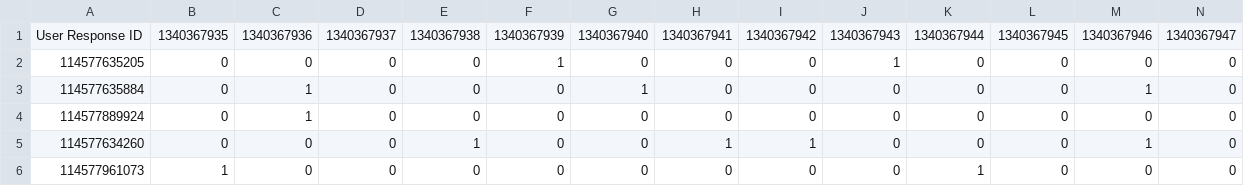
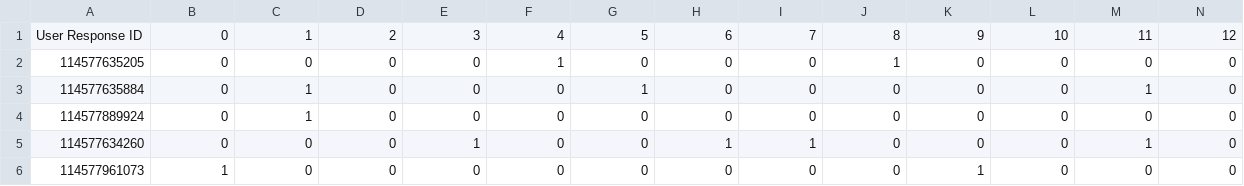
Before and after one commit to agustin-mayer/integracion-livepanel, a CSV file: SurveyMonkey/encuesta_respuestas.csv, drawn as a sheet; only a part is shown; removed rows and columns are numbered as before the commit, all else as after; rows hold the shown columns only; the diff names each change by its address in the sheet, - before the commit and + after, or states it on an @@ line.

```diff
--- a/SurveyMonkey/encuesta_respuestas.csv
+++ b/SurveyMonkey/encuesta_respuestas.csv
-row 1: User Response ID | 1340367935 | 1340367936 | 1340367937 | 1340367938 | 1340367939 | 1340367940 | 1340367941 | 1340367942 | 1340367943 | 1340367944 | 1340367945 | 1340367946 | 1340367947
+row 1: User Response ID | 0 | 1 | 2 | 3 | 4 | 5 | 6 | 7 | 8 | 9 | 10 | 11 | 12
```
Also changed, not shown: 10 other files.
